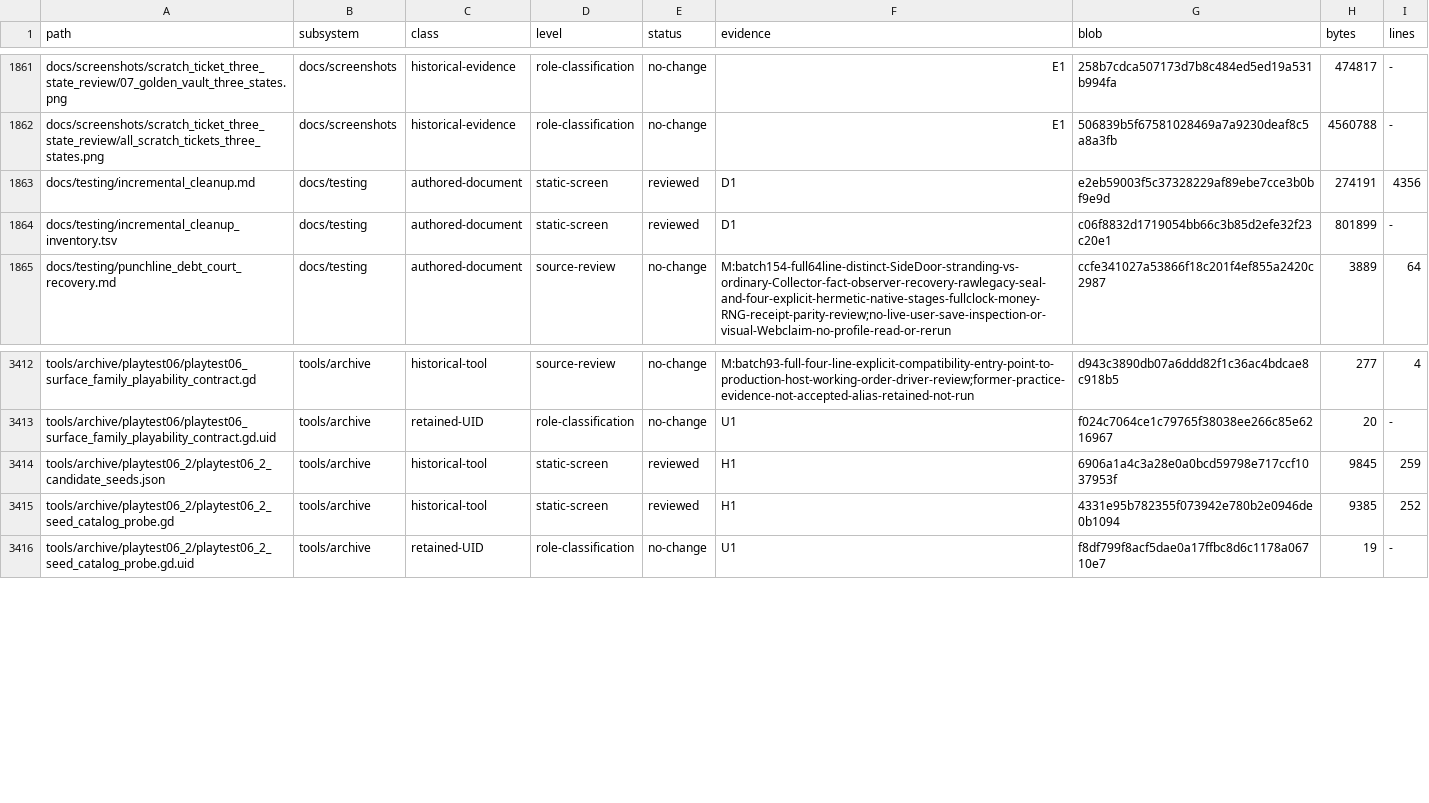
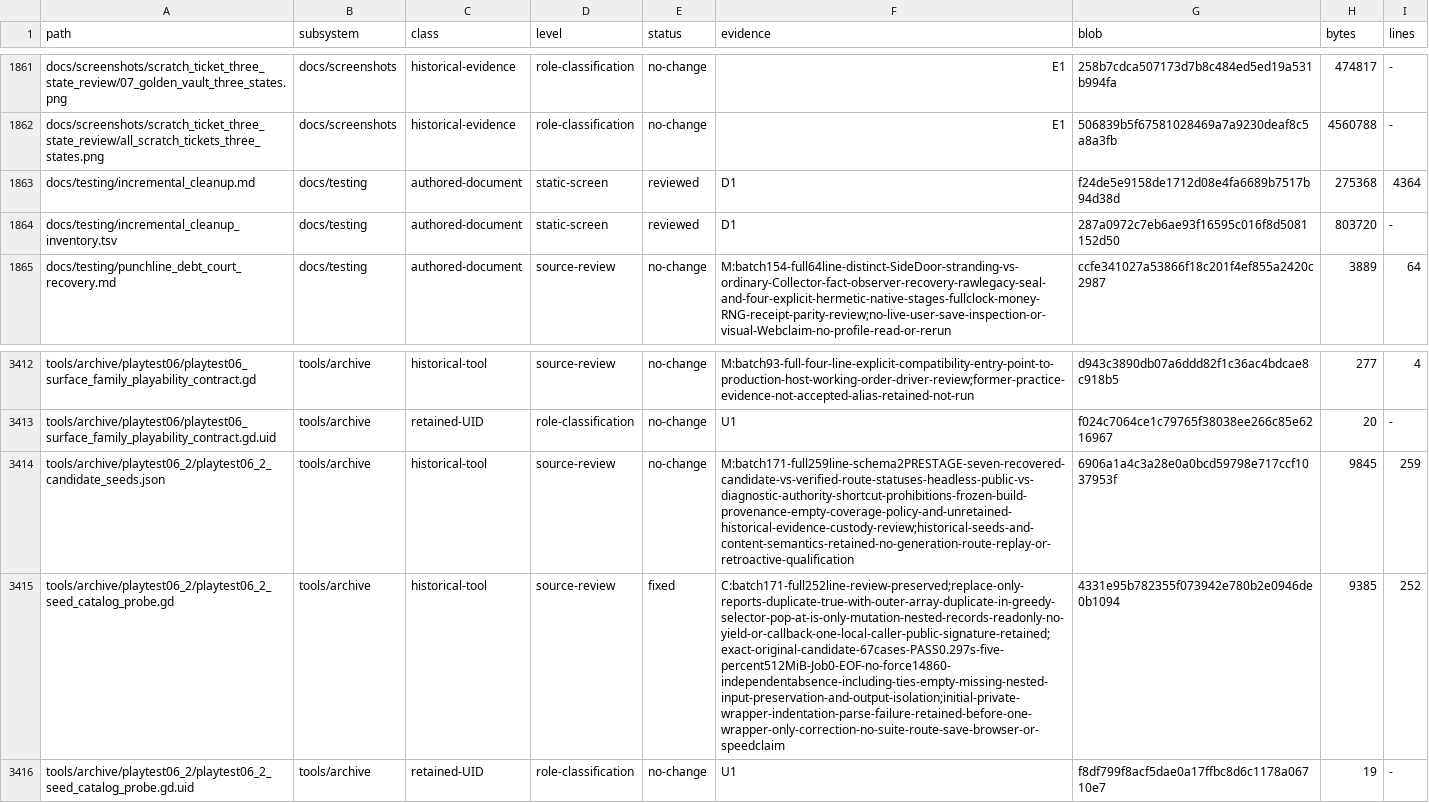
Before and after one commit to erikjpet/BeatTheHouse, a TSV file: docs/testing/incremental_cleanup_inventory.tsv, drawn as a sheet; only a part is shown, gaps mark what is left out; the diff names each change by its address in the sheet, - before the commit and + after, or states it on an @@ line.

Commit message:
refactor(tools): copy only the mutable seed-selector array

```diff
--- a/docs/testing/incremental_cleanup_inventory.tsv
+++ b/docs/testing/incremental_cleanup_inventory.tsv
-G1863 (blob): e2eb59003f5c37328229af89ebe7cce3b0bf9e9d
+G1863 (blob): f24de5e9158de1712d08e4fa6689b7517b94d38d
-H1863 (bytes): 274191
+H1863 (bytes): 275368
-I1863 (lines): 4356
+I1863 (lines): 4364
-G1864 (blob): c06f8832d1719054bb66c3b85d2efe32f23c20e1
+G1864 (blob): 287a0972c7eb6ae93f16595c016f8d5081152d50
-H1864 (bytes): 801899
+H1864 (bytes): 803720
-D3414:D3415 (level): static-screen
+D3414:D3415 (level): source-review
-E3414 (status): reviewed
+E3414 (status): no-change
-F3414 (evidence): H1
+F3414 (evidence): M:batch171-full259line-schema2PRESTAGE-seven-recovered-candidate-vs-verified-route-statuses-headless-public-vs-diagnostic-authority-shortcut-prohibitions-frozen-build-provenance-empty-coverage-policy-and-unretained-historical-evidence-custody-review;historical-seeds-and-content-semantics-retained-no-generation-route-replay-or-retroactive-qualification
-E3415 (status): reviewed
+E3415 (status): fixed
-F3415 (evidence): H1
+F3415 (evidence): C:batch171-full252line-review-preserved;replace-only-reports-duplicate-true-with-outer-array-duplicate-in-greedy-selector-pop-at-is-only-mutation-nested-records-readonly-no-yield-or-callback-one-local-caller-public-signature-retained;exact-original-candidate-67cases-PASS0.297s-five-percent512MiB-Job0-EOF-no-force14860-independentabsence-including-ties-empty-missing-nested-input-preservation-and-output-isolation;initial-private-wrapper-indentation-parse-failure-retained-before-one-wrapper-only-correction-no-suite-route-save-browser-or-speedclaim
```
Also changed, not shown: 2 other files.
